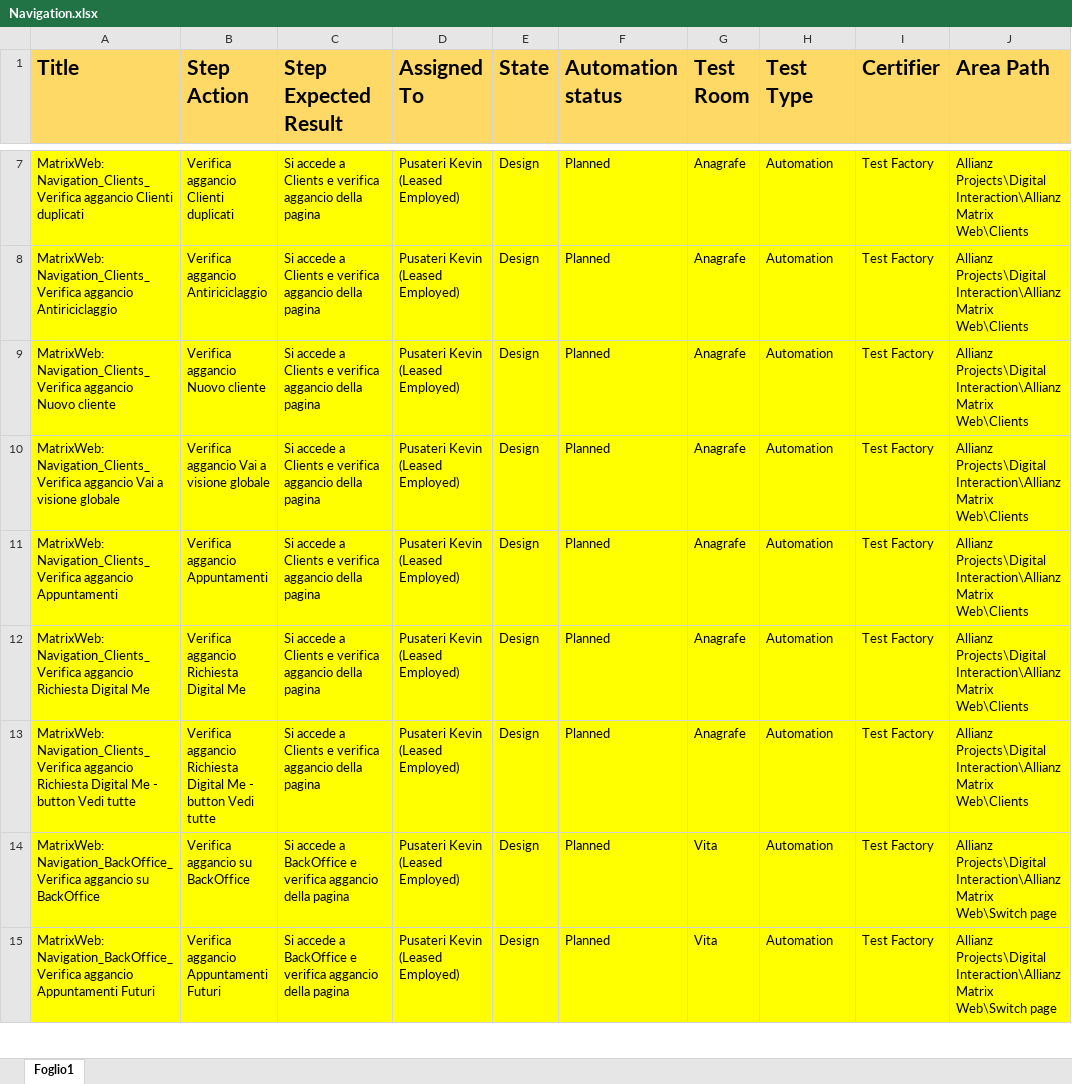
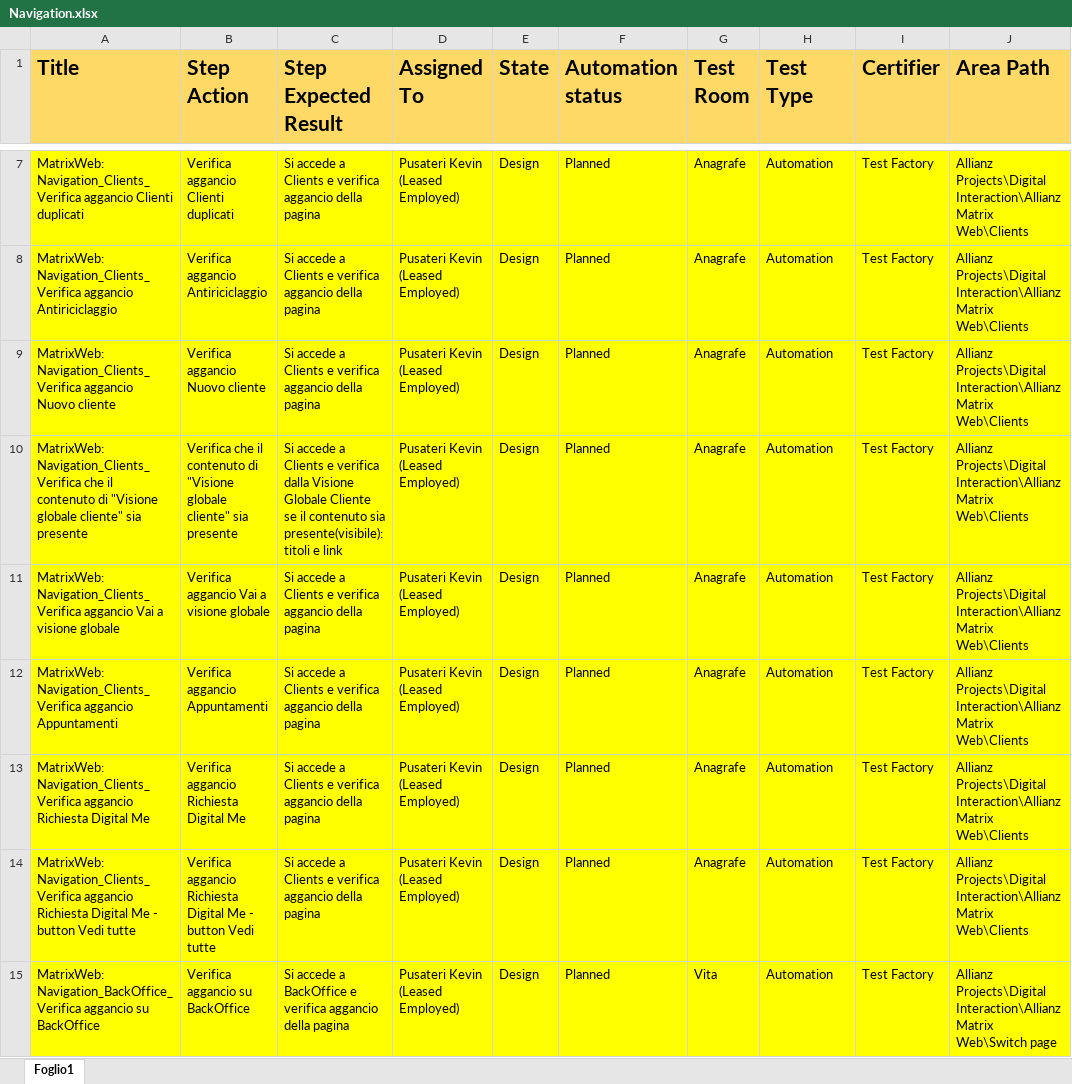
Before and after one commit to KevinPusateri/AZ, an Excel workbook: docs/tp/Navigation.xlsx, sheet Foglio1, drawn as a sheet; only a part is shown, gaps mark what is left out; the shorter side is filled out with more unchanged rows; values as stored, in another font and other column widths than the file's, no borders; the diff names each change by its address in the sheet, - before the commit and + after, or states it on an @@ line.

```diff
--- a/docs/tp/Navigation.xlsx (sheet Foglio1)
+++ b/docs/tp/Navigation.xlsx (sheet Foglio1)
+row 10: MatrixWeb: Navigation_Clients_Verifica che il contenuto di "Visione globale cliente" sia presente | Verifica che il contenuto di "Visione globale cliente" sia presente | Si accede a Clients e verifica dalla Visione Globale Cliente se il contenuto sia presente(visibile): titoli e link | Pusateri Kevin (Leased Employed) | Design | Planned | Anagrafe | Automation | Test Factory | Allianz Projects\Digital Interaction\Allianz Matrix Web\Clients
```
Also changed, not shown: 4 other files.
